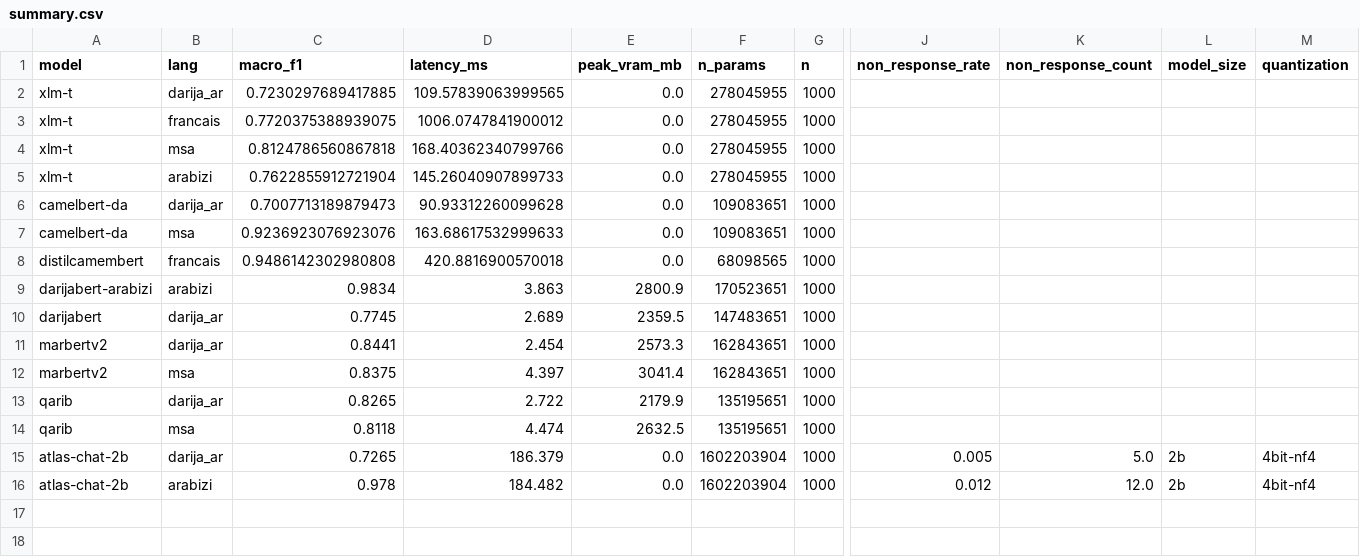
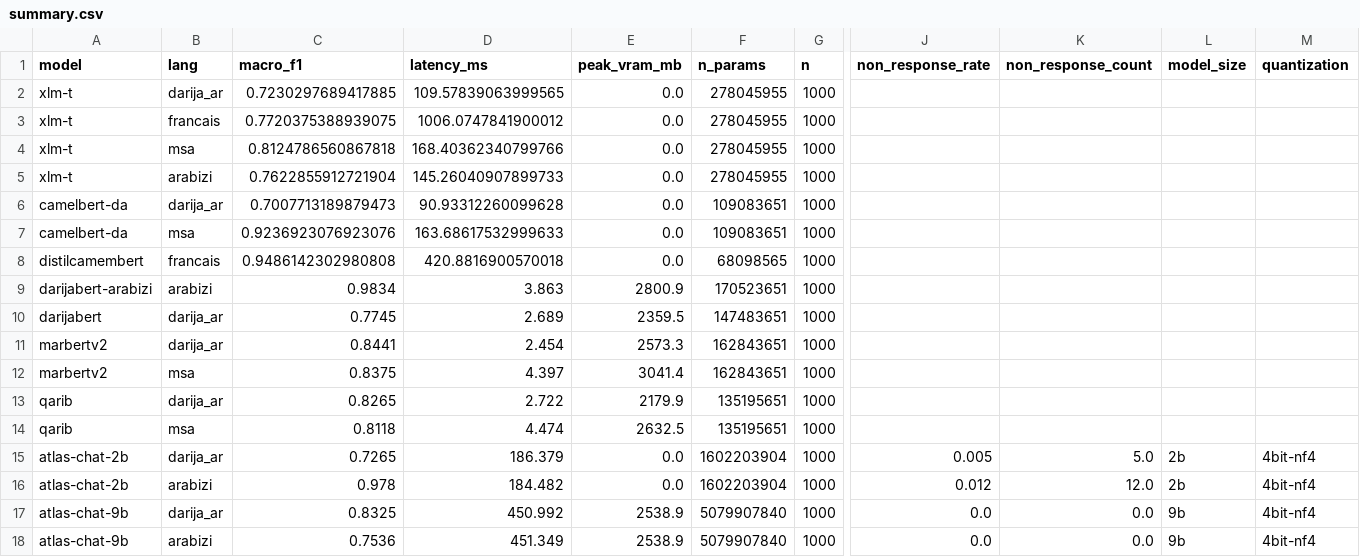
Before and after one commit to MarTCM/haca-nlp-benchmark, a CSV file: results/summary.csv, drawn as a sheet; only a part is shown, gaps mark what is left out; rows hold the shown columns only; the diff names each change by its address in the sheet, - before the commit and + after, or states it on an @@ line.

Commit message:
feat: add Atlas-Chat-9B results + scale-reversal analysis
- results/: add atlas-chat-9b_{darija_ar,arabizi}.json and the
  previously untracked atlas-chat-2b JSONs
- summary.csv: append 9B rows (darija_ar F1=0.833, arabizi F1=0.754)
- resultats.tex: add 9B row to all tables; update darija note (9B
  nearly matches MARBERTv2); rewrite arabizi note (9B collapses via
  42% neutral abstention); expand LLM comparison with 2B vs 9B table
- RESULTS_ANALYSIS.md: extend §5.8 with full 9B analysis and the
  scale-reversal table; update §4.1 summary, §6.1/§6.4 rankings,
  §7.7 cross-cutting pattern (calibration-vs-task-format explanation)
- FINETUNING.md: add 9B results table and updated final comparison

```diff
--- a/results/summary.csv
+++ b/results/summary.csv
+row 17: atlas-chat-9b | darija_ar | 0.8325 | 450.992 | 2538.9 | 5079907840 | 1000 | 0.0 | 0.0 | 9b | 4bit-nf4
+row 18: atlas-chat-9b | arabizi | 0.7536 | 451.349 | 2538.9 | 5079907840 | 1000 | 0.0 | 0.0 | 9b | 4bit-nf4
```
Also changed, not shown: 7 other files.
